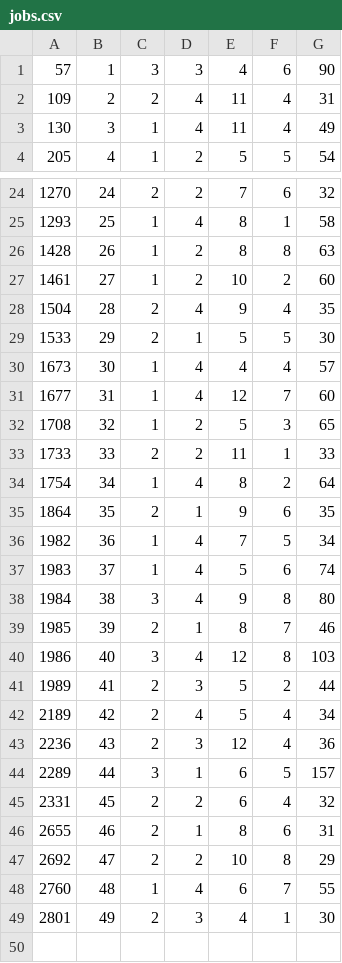
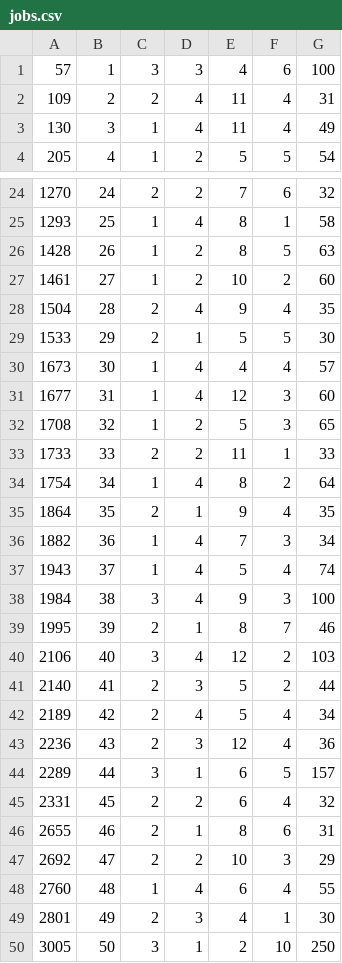
Before and after one commit to tawfiqul-islam/RM_DeepRL, a CSV file: input/jobs.csv, drawn as a sheet; only a part is shown, gaps mark what is left out; the diff covers the shown part only.

```diff
--- a/input/jobs.csv
+++ b/input/jobs.csv
@@ -1,2 +1,2 @@
-57,1,3,3,4,6,90
+57,1,3,3,4,6,100
 109,2,2,4,11,4,31
@@ -25,3 +25,3 @@
 1293,25,1,4,8,1,58
-1428,26,1,2,8,8,63
+1428,26,1,2,8,5,63
 1461,27,1,2,10,2,60
@@ -30,3 +30,3 @@
 1673,30,1,4,4,4,57
-1677,31,1,4,12,7,60
+1677,31,1,4,12,3,60
 1708,32,1,2,5,3,65
@@ -34,9 +34,9 @@
 1754,34,1,4,8,2,64
-1864,35,2,1,9,6,35
-1982,36,1,4,7,5,34
-1983,37,1,4,5,6,74
-1984,38,3,4,9,8,80
-1985,39,2,1,8,7,46
-1986,40,3,4,12,8,103
-1989,41,2,3,5,2,44
+1864,35,2,1,9,4,35
+1882,36,1,4,7,3,34
+1943,37,1,4,5,4,74
+1984,38,3,4,9,3,100
+1995,39,2,1,8,7,46
+2106,40,3,4,12,2,103
+2140,41,2,3,5,2,44
 2189,42,2,4,5,4,34
@@ -46,4 +46,5 @@
 2655,46,2,1,8,6,31
-2692,47,2,2,10,8,29
-2760,48,1,4,6,7,55
+2692,47,2,2,10,3,29
+2760,48,1,4,6,4,55
 2801,49,2,3,4,1,30
+3005,50,3,1,2,10,250
```
Also changed, not shown: 7 edited cells elsewhere in this file, input/jobs_burst.csv, 3 other files.
